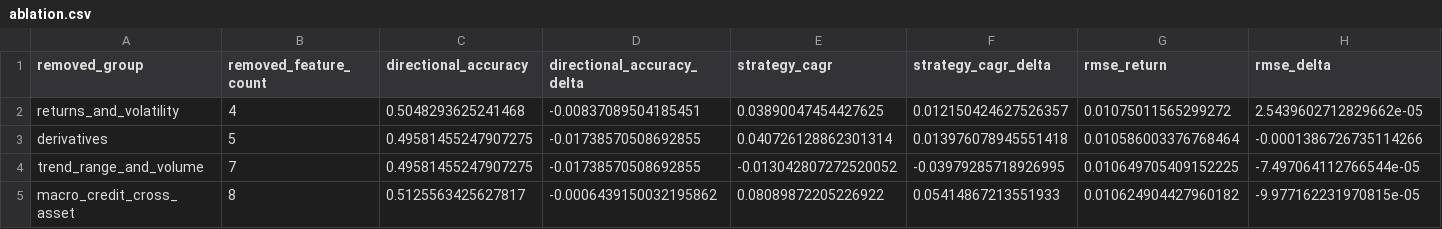
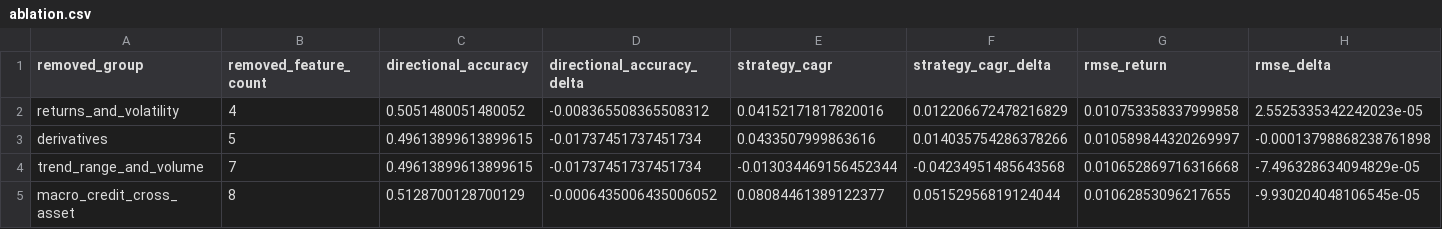
Before and after one commit to rbarrios815/rfup-public-market-signal-lab, a CSV file: docs/data/ablation.csv, drawn as a sheet.

```diff
--- a/docs/data/ablation.csv
+++ b/docs/data/ablation.csv
@@ -1,5 +1,5 @@
 removed_group,removed_feature_count,directional_accuracy,directional_accuracy_delta,strategy_cagr,strategy_cagr_delta,rmse_return,rmse_delta
-returns_and_volatility,4,0.5048293625241468,-0.00837089504185451,0.03890047454427625,0.012150424627526357,0.01075011565299272,2.5439602712829662e-05
-derivatives,5,0.49581455247907275,-0.01738570508692855,0.040726128862301314,0.013976078945551418,0.010586003376768464,-0.0001386726735114266
-trend_range_and_volume,7,0.49581455247907275,-0.01738570508692855,-0.013042807272520052,-0.03979285718926995,0.010649705409152225,-7.497064112766544e-05
-macro_credit_cross_asset,8,0.5125563425627817,-0.0006439150032195862,0.08089872205226922,0.05414867213551933,0.010624904427960182,-9.977162231970815e-05
+returns_and_volatility,4,0.5051480051480052,-0.008365508365508312,0.04152171817820016,0.012206672478216829,0.010753358337999858,2.5525335342242023e-05
+derivatives,5,0.49613899613899615,-0.01737451737451734,0.0433507999863616,0.014035754286378266,0.010589844320269997,-0.00013798868238761898
+trend_range_and_volume,7,0.49613899613899615,-0.01737451737451734,-0.013034469156452344,-0.04234951485643568,0.010652869716316668,-7.496328634094829e-05
+macro_credit_cross_asset,8,0.5128700128700129,-0.0006435006435006052,0.08084461389122377,0.05152956819124044,0.01062853096217655,-9.930204048106545e-05
```
Also changed, not shown: docs/data/backtest.csv, docs/data/benchmarks.csv, 5 other files.
